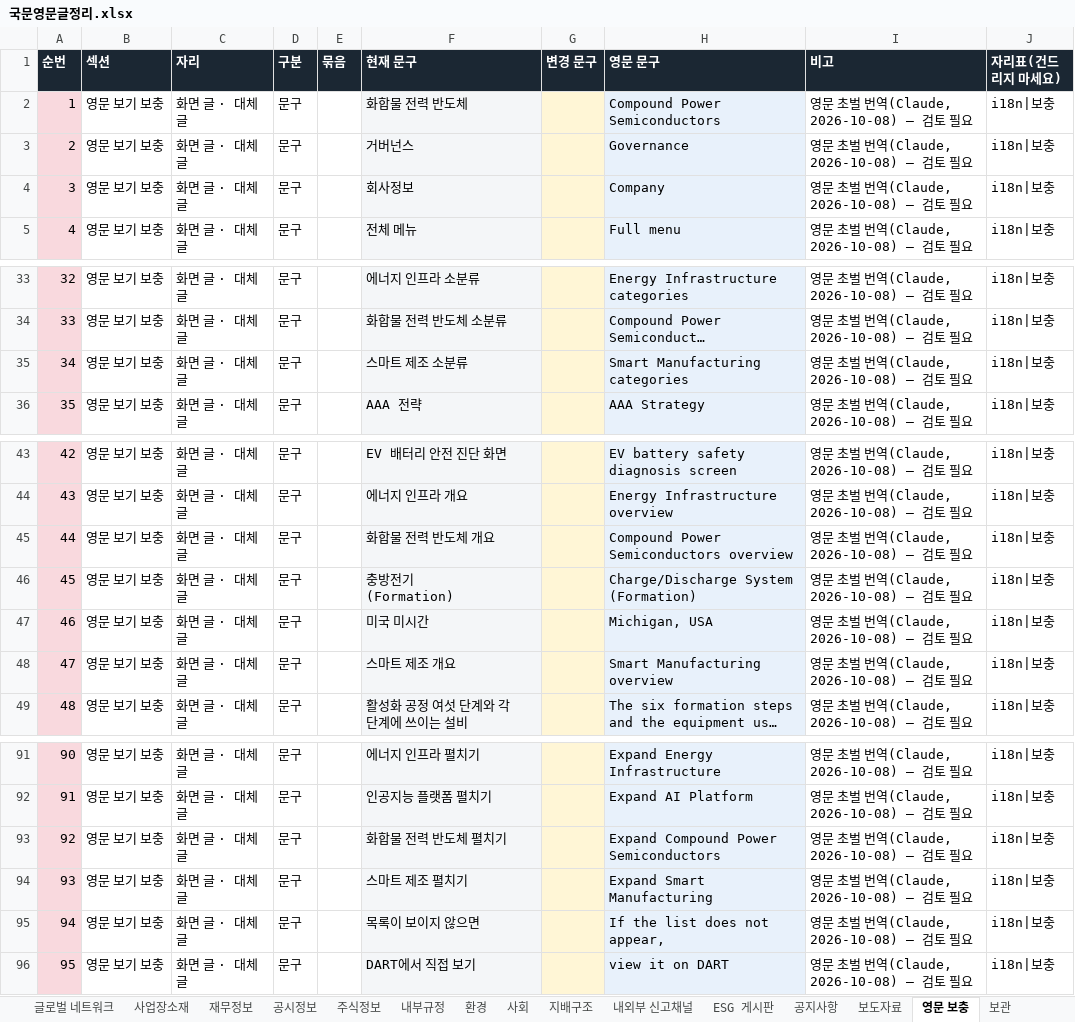
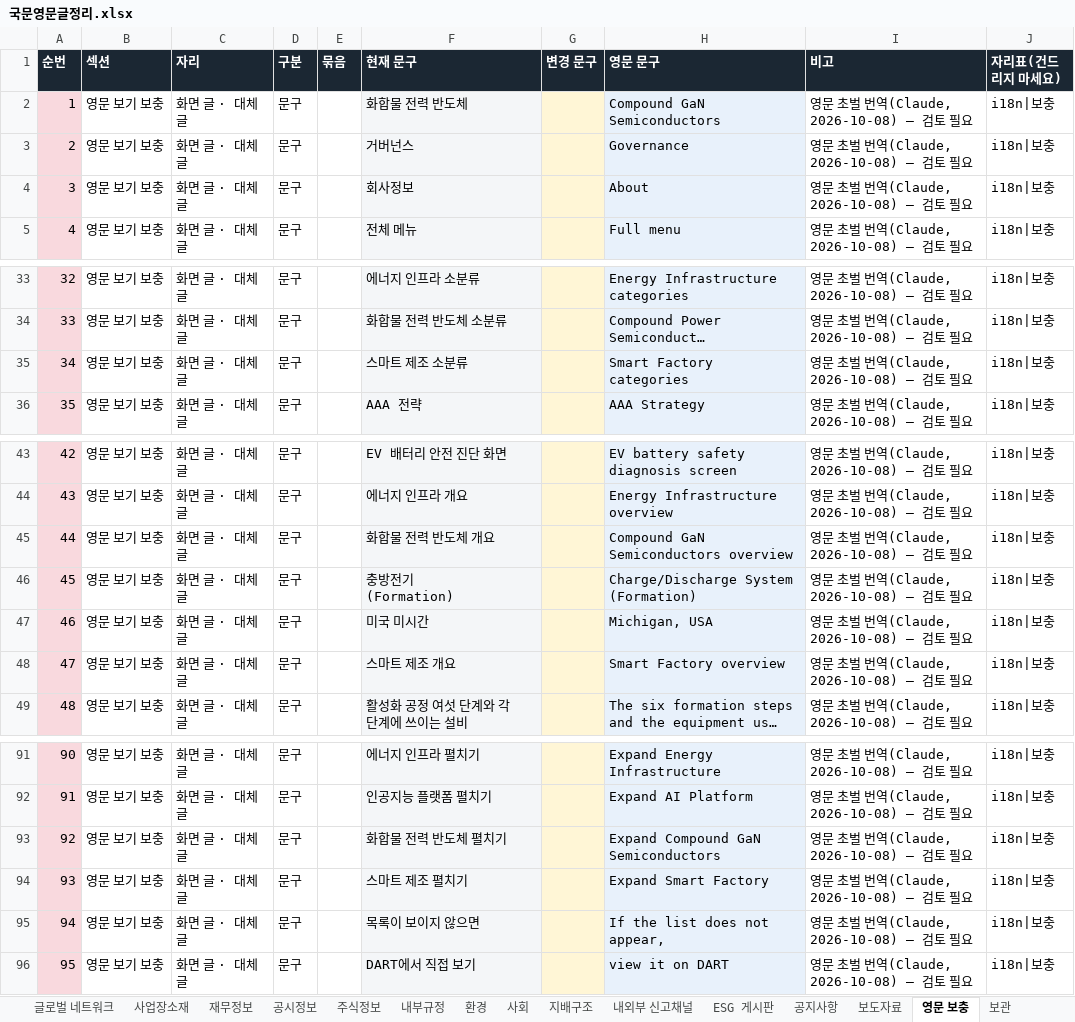
Before and after one commit to 01hye0ne/apro-website, an Excel workbook: content-export/국문영문글정리.xlsx, sheet 영문 보충, drawn as a sheet; only a part is shown, gaps mark what is left out; long unchanged cells end in …; values as stored, in another font and other column widths than the file's, no borders; the diff names each change by its address in the sheet, - before the commit and + after, or states it on an @@ line.

```diff
--- a/content-export/국문영문글정리.xlsx (sheet 영문 보충)
+++ b/content-export/국문영문글정리.xlsx (sheet 영문 보충)
-H2 (영문 문구): Compound Power Semiconductors
+H2 (영문 문구): Compound GaN Semiconductors
-H4 (영문 문구): Company
+H4 (영문 문구): About
-H35 (영문 문구): Smart Manufacturing categories
+H35 (영문 문구): Smart Factory categories
-H45 (영문 문구): Compound Power Semiconductors overview
+H45 (영문 문구): Compound GaN Semiconductors overview
-H48 (영문 문구): Smart Manufacturing overview
+H48 (영문 문구): Smart Factory overview
-H93 (영문 문구): Expand Compound Power Semiconductors
+H93 (영문 문구): Expand Compound GaN Semiconductors
-H94 (영문 문구): Expand Smart Manufacturing
+H94 (영문 문구): Expand Smart Factory
```
Also changed, not shown: sheet 사업영역 허브, sheet 푸터, sheet 홈, sheet 스마트 제조, sheet 주식정보, sheet 공시정보, 5 more sheets, 4 other files.
